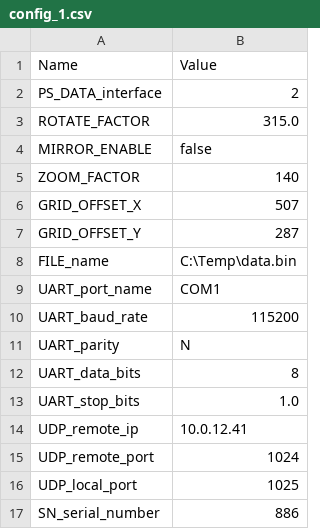
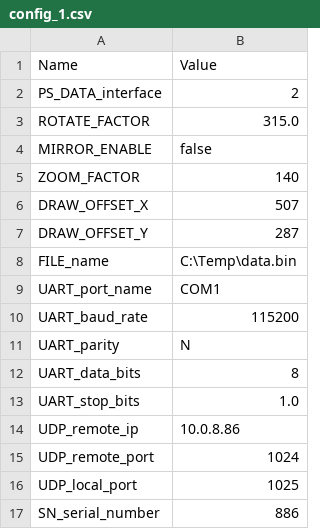
Before and after one commit to leesy24/AntiCollision_2D, a CSV file: data/config_1.csv, drawn as a sheet.

```diff
--- a/data/config_1.csv
+++ b/data/config_1.csv
@@ -5,4 +5,4 @@ MIRROR_ENABLE,false
 ZOOM_FACTOR,140
-GRID_OFFSET_X,507
-GRID_OFFSET_Y,287
+DRAW_OFFSET_X,507
+DRAW_OFFSET_Y,287
 FILE_name,C:\Temp\data.bin
@@ -13,3 +13,3 @@ UART_data_bits,8
 UART_stop_bits,1.0
-UDP_remote_ip,10.0.12.41
+UDP_remote_ip,10.0.8.86
 UDP_remote_port,1024
```
Also changed, not shown: 13 other files.
